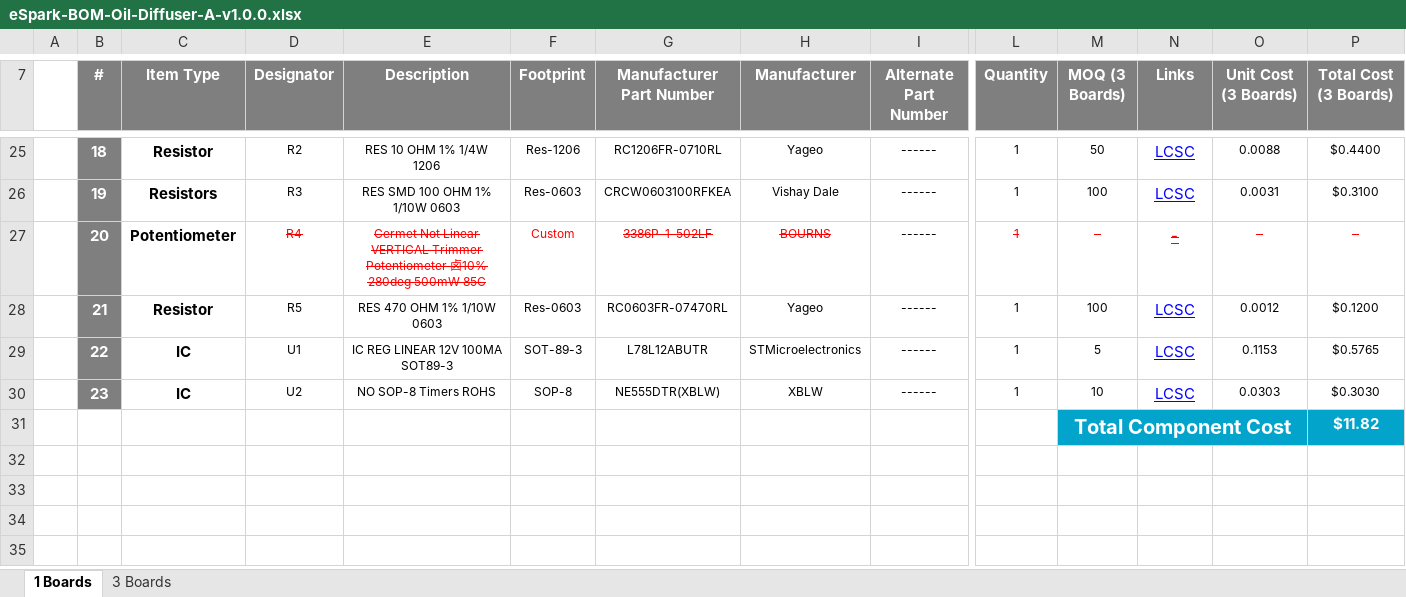
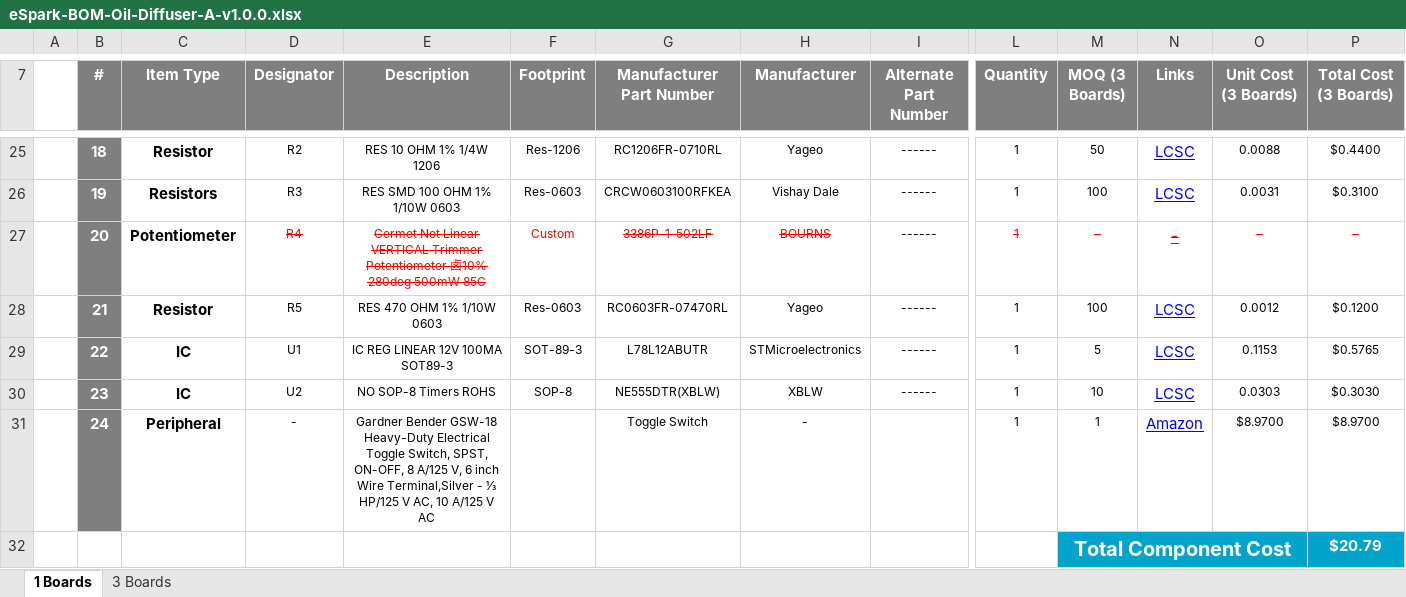
Before and after one commit to eSpark-Backup/elliotrosenberg-oildiffuser, an Excel workbook: Design Files/Oil-Diffuser-A-v1.0.0/BOM/eSpark-BOM-Oil-Diffuser-A-v1.0.0.xlsx, sheet 1 Boards, drawn as a sheet; only a part is shown, gaps mark what is left out; values as stored, in another font and other column widths than the file's, no borders; removed rows and columns are numbered as before the commit, all else as after; rows hold the shown columns only; the diff names each change by its address in the sheet, - before the commit and + after, or states it on an @@ line.

Commit message:
#6 Peripheral added.
Toggle Switch Qty= 1

```diff
--- a/Design Files/Oil-Diffuser-A-v1.0.0/BOM/eSpark-BOM-Oil-Diffuser-A-v1.0.0.xlsx (sheet 1 Boards)
+++ b/Design Files/Oil-Diffuser-A-v1.0.0/BOM/eSpark-BOM-Oil-Diffuser-A-v1.0.0.xlsx (sheet 1 Boards)
-row 31:  |  |  |  |  |  |  |  |  |  | Total Component Cost |  |  | $11.82
+row 31:  | 24 | Peripheral | - | Gardner Bender GSW-18 Heavy-Duty Electrical Toggle Switch, SPST, ON-OFF, 8 A/125 V, 6 inch Wire Terminal,Silver - ⅓ HP/125 V AC, 10 A/125 V AC |  | Toggle Switch | - |  | 1 | 1 | Amazon | $8.9700 | $8.9700
+row 32:  |  |  |  |  |  |  |  |  |  | Total Component Cost |  |  | $20.79
```
Also changed, not shown: sheet 3 Boards.
